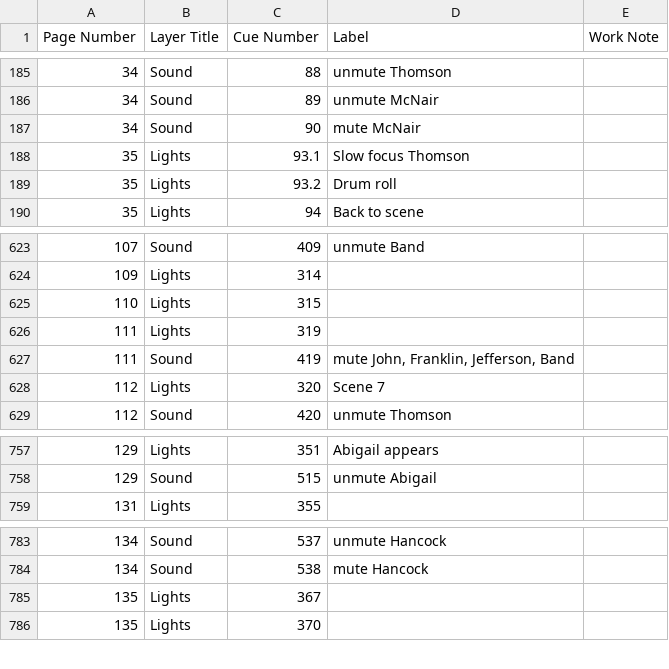
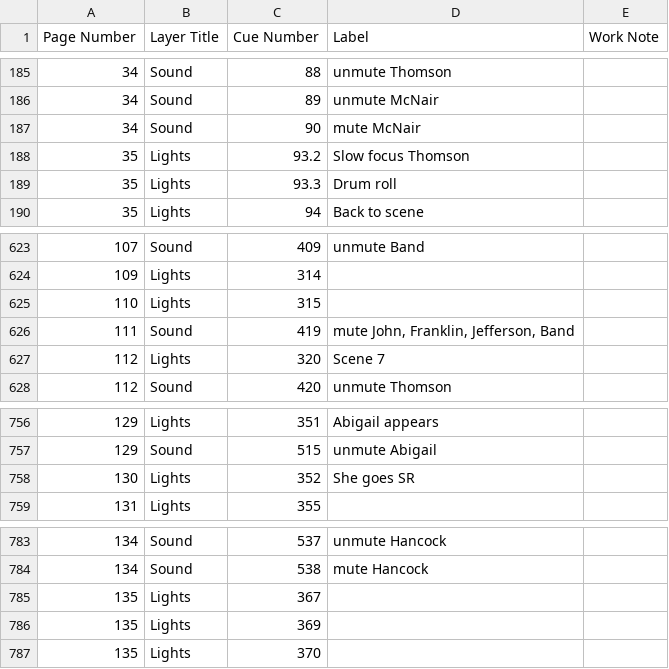
Before and after one commit to mrharpo/1776, a CSV file: cues/cues.csv, drawn as a sheet; only a part is shown, gaps mark what is left out.

```diff
--- a/cues/cues.csv
+++ b/cues/cues.csv
@@ -187,4 +187,4 @@ Page Number,Layer Title,Cue Number,Label,Work Note
 "34","Sound","90","mute McNair",""
-"35","Lights","93.1","Slow focus Thomson",""
-"35","Lights","93.2","Drum roll",""
+"35","Lights","93.2","Slow focus Thomson",""
+"35","Lights","93.3","Drum roll",""
 "35","Lights","94","Back to scene",""
@@ -625,3 +625,2 @@ Page Number,Layer Title,Cue Number,Label,Work Note
 "110","Lights","315","",""
-"111","Lights","319","",""
 "111","Sound","419","mute John, Franklin, Jefferson, Band",""
@@ -758,2 +757,3 @@ Page Number,Layer Title,Cue Number,Label,Work Note
 "129","Sound","515","unmute Abigail",""
+"130","Lights","352","She goes SR",""
 "131","Lights","355","",""
@@ -785,2 +785,3 @@ Page Number,Layer Title,Cue Number,Label,Work Note
 "135","Lights","367","",""
+"135","Lights","369","",""
 "135","Lights","370","",""
```
Also changed, not shown: 2 other files.
